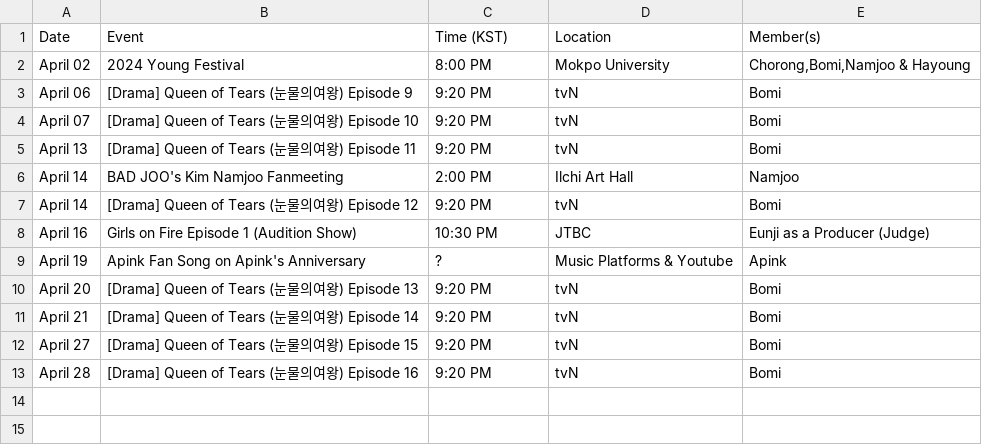
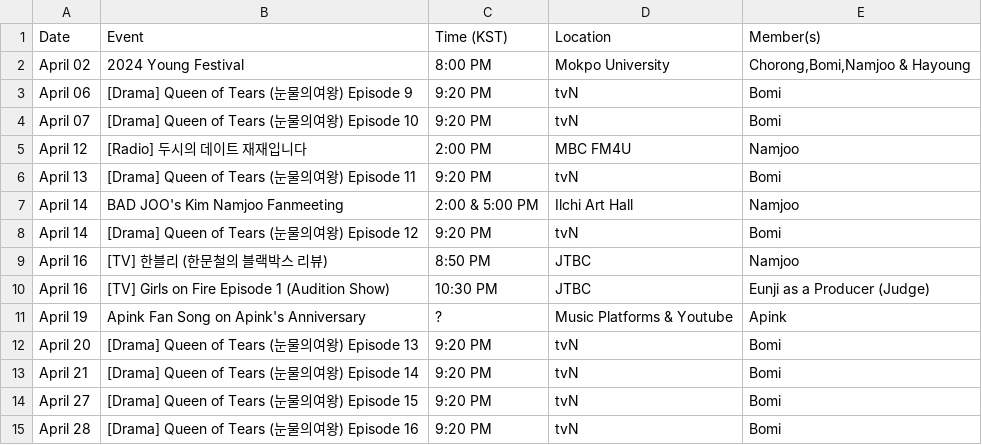
Before and after one commit to lazypandasite/mkdocs-lazypandasite, a CSV file: docs/apink_schedule/current_data.csv, drawn as a sheet.

Commit message:
+ new schedule

```diff
--- a/docs/apink_schedule/current_data.csv
+++ b/docs/apink_schedule/current_data.csv
@@ -4,6 +4,8 @@ April 06,[Drama] Queen of Tears (눈물의여왕) Episode 9,9:20 PM,tvN,Bomi
 April 07,[Drama] Queen of Tears (눈물의여왕) Episode 10,9:20 PM,tvN,Bomi
+April 12,[Radio] 두시의 데이트 재재입니다,2:00 PM,MBC FM4U,Namjoo
 April 13,[Drama] Queen of Tears (눈물의여왕) Episode 11,9:20 PM,tvN,Bomi
-April 14,BAD JOO's Kim Namjoo Fanmeeting,2:00 PM,Ilchi Art Hall,Namjoo
+April 14,BAD JOO's Kim Namjoo Fanmeeting,2:00 & 5:00 PM,Ilchi Art Hall,Namjoo
 April 14,[Drama] Queen of Tears (눈물의여왕) Episode 12,9:20 PM,tvN,Bomi
-April 16,Girls on Fire Episode 1 (Audition Show),10:30 PM,JTBC, Eunji as a Producer (Judge)
+April 16,[TV] 한블리 (한문철의 블랙박스 리뷰),8:50 PM,JTBC,Namjoo
+April 16,[TV] Girls on Fire Episode 1 (Audition Show),10:30 PM,JTBC, Eunji as a Producer (Judge)
 April 19,Apink Fan Song on Apink's Anniversary,?,Music Platforms & Youtube,Apink
```
